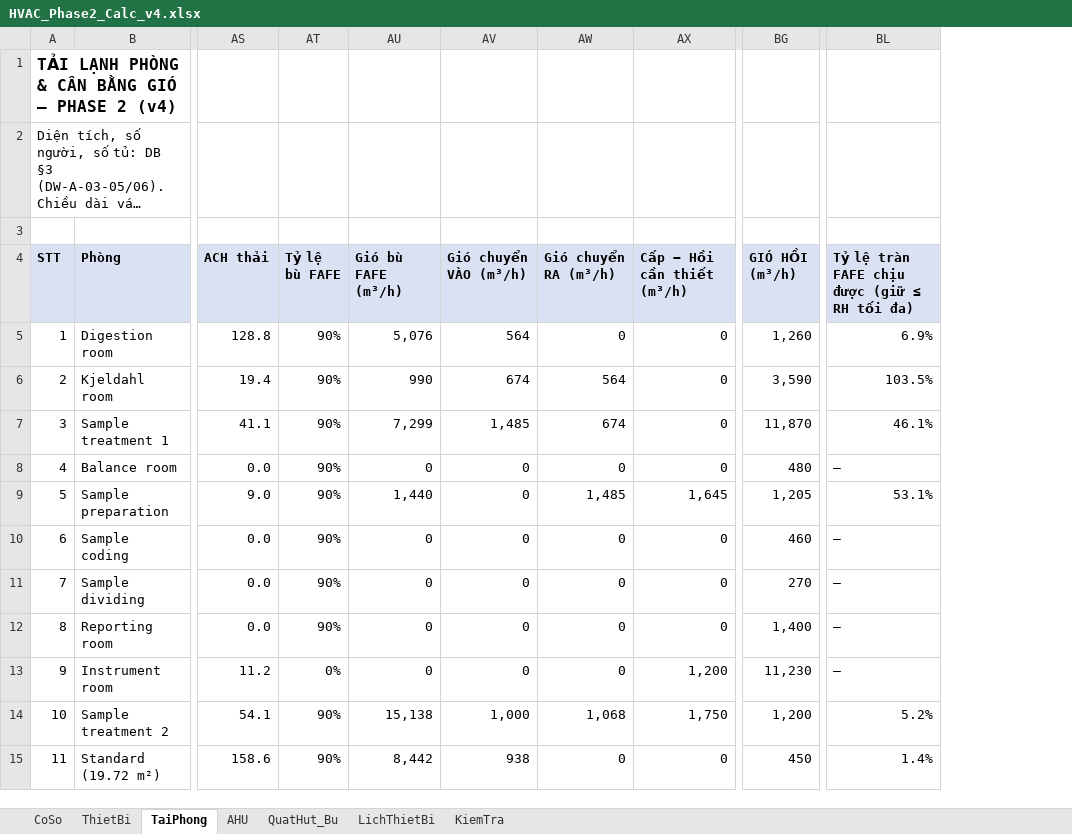
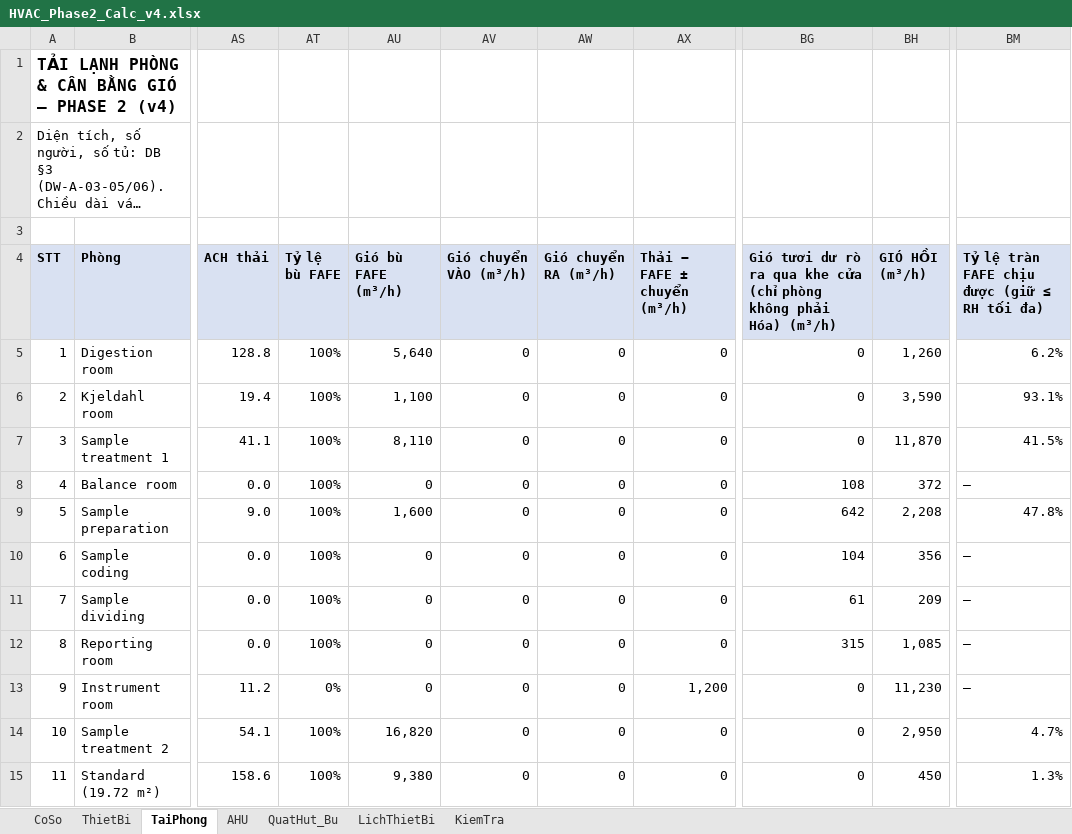
Before and after one commit to TrumpHoc/Trump-Hoc, an Excel workbook: projects/SGS_HN_Phase2/02_calc/HVAC_Phase2_Calc_v4.xlsx, sheet TaiPhong, drawn as a sheet; only a part is shown, gaps mark what is left out; long unchanged cells end in …; values as stored, in another font and other column widths than the file's, no borders; addresses are those after the commit; the diff covers the shown part only; the diff names each change by its address in the sheet, - before the commit and + after, or states it on an @@ line.

```diff
--- a/projects/SGS_HN_Phase2/02_calc/HVAC_Phase2_Calc_v4.xlsx (sheet TaiPhong)
+++ b/projects/SGS_HN_Phase2/02_calc/HVAC_Phase2_Calc_v4.xlsx (sheet TaiPhong)
+column BG, rows 4-15: Gió tươi dư rò ra qua khe cửa (chỉ phòng không phải Hóa) (m³/h) | 0 | 0 | 0 | 108 | 642 | 104 | 61 | 315 | 0 | 0 | 0
-AX4: Cấp − Hồi cần thiết (m³/h)
+AX4: Thải − FAFE ± chuyển (m³/h)
-AT5:AT12 (Tỷ lệ bù FAFE): 90%
+AT5:AT12 (Tỷ lệ bù FAFE): 100%
-AU5 (Gió bù FAFE (m³/h)): 5,076
+AU5 (Gió bù FAFE (m³/h)): 5,640
-AV5 (Gió chuyển VÀO (m³/h)): 564
+AV5 (Gió chuyển VÀO (m³/h)): 0
-BM5: 6.9%
+BM5: 6.2%
-AU6 (Gió bù FAFE (m³/h)): 990
+AU6 (Gió bù FAFE (m³/h)): 1,100
-AV6 (Gió chuyển VÀO (m³/h)): 674
+AV6 (Gió chuyển VÀO (m³/h)): 0
-AW6 (Gió chuyển RA (m³/h)): 564
+AW6 (Gió chuyển RA (m³/h)): 0
-BM6: 103.5%
+BM6: 93.1%
-AU7 (Gió bù FAFE (m³/h)): 7,299
+AU7 (Gió bù FAFE (m³/h)): 8,110
-AV7 (Gió chuyển VÀO (m³/h)): 1,485
+AV7 (Gió chuyển VÀO (m³/h)): 0
-AW7 (Gió chuyển RA (m³/h)): 674
+AW7 (Gió chuyển RA (m³/h)): 0
-BM7: 46.1%
+BM7: 41.5%
-BH8 (GIÓ HỒI (m³/h)): 480
+BH8 (GIÓ HỒI (m³/h)): 372
-AU9 (Gió bù FAFE (m³/h)): 1,440
+AU9 (Gió bù FAFE (m³/h)): 1,600
-AW9 (Gió chuyển RA (m³/h)): 1,485
+AW9 (Gió chuyển RA (m³/h)): 0
-AX9 (Thải − FAFE ± chuyển (m³/h)): 1,645
+AX9 (Thải − FAFE ± chuyển (m³/h)): 0
-BH9 (GIÓ HỒI (m³/h)): 1,205
+BH9 (GIÓ HỒI (m³/h)): 2,208
-BM9: 53.1%
+BM9: 47.8%
-BH10 (GIÓ HỒI (m³/h)): 460
+BH10 (GIÓ HỒI (m³/h)): 356
-BH11 (GIÓ HỒI (m³/h)): 270
+BH11 (GIÓ HỒI (m³/h)): 209
-BH12 (GIÓ HỒI (m³/h)): 1,400
+BH12 (GIÓ HỒI (m³/h)): 1,085
-AT14:AT15 (Tỷ lệ bù FAFE): 90%
+AT14:AT15 (Tỷ lệ bù FAFE): 100%
-AU14 (Gió bù FAFE (m³/h)): 15,138
+AU14 (Gió bù FAFE (m³/h)): 16,820
-AV14 (Gió chuyển VÀO (m³/h)): 1,000
+AV14 (Gió chuyển VÀO (m³/h)): 0
-AW14 (Gió chuyển RA (m³/h)): 1,068
+AW14 (Gió chuyển RA (m³/h)): 0
-AX14 (Thải − FAFE ± chuyển (m³/h)): 1,750
+AX14 (Thải − FAFE ± chuyển (m³/h)): 0
-BH14 (GIÓ HỒI (m³/h)): 1,200
+BH14 (GIÓ HỒI (m³/h)): 2,950
-BM14: 5.2%
+BM14: 4.7%
-AU15 (Gió bù FAFE (m³/h)): 8,442
+AU15 (Gió bù FAFE (m³/h)): 9,380
-AV15 (Gió chuyển VÀO (m³/h)): 938
+AV15 (Gió chuyển VÀO (m³/h)): 0
-BM15: 1.4%
+BM15: 1.3%
```
Also changed, not shown: 2 added rows, 7 removed rows and 16 edited cells elsewhere in this sheet, sheet AHU, sheet KiemTra, sheet LichThietBi, sheet QuatHut_Bu, sheet CoSo, formulas that keep their value, 5 other files.
